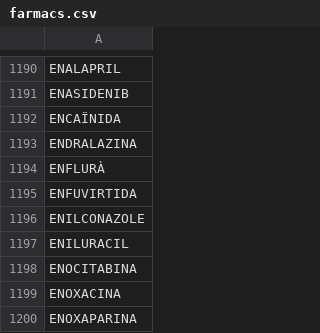
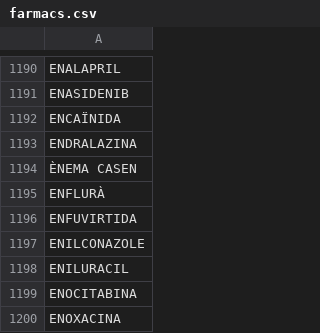
Before and after one commit to montaneva/FVcsv, a CSV file: farmacs.csv, drawn as a sheet; only a part is shown, gaps mark what is left out; the shorter side is filled out with more unchanged rows; the diff names each change by its address in the sheet, - before the commit and + after, or states it on an @@ line.

Commit message:
Update farmacs.csv

```diff
--- a/farmacs.csv
+++ b/farmacs.csv
+row 1194: ÈNEMA CASEN
```
